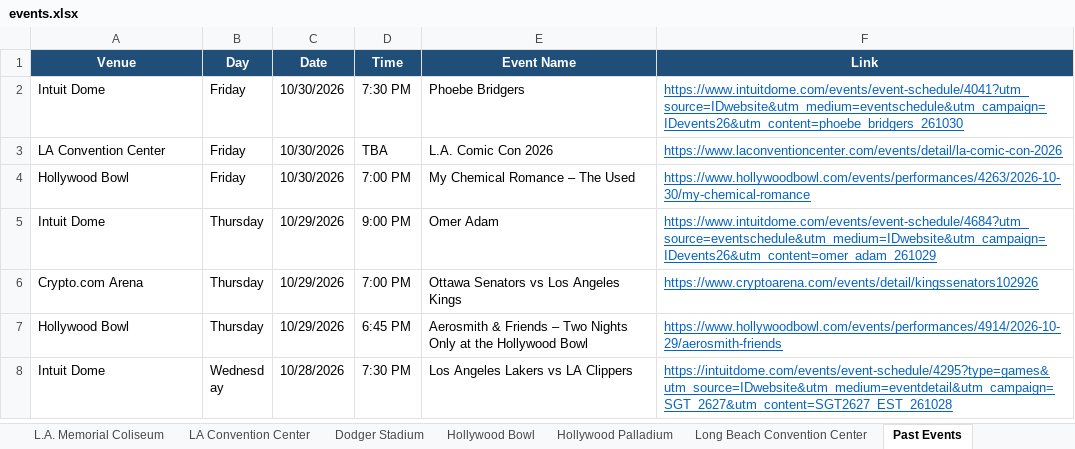
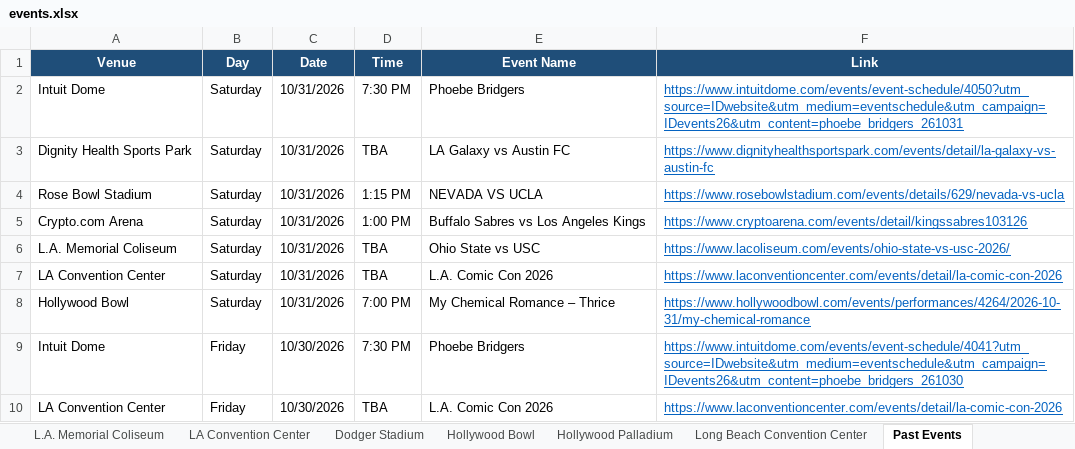
Before and after one commit to hannahlee-vzw/southern_california_events, an Excel workbook: docs/events.xlsx, sheet Past Events, drawn as a sheet; only a part is shown; the shorter side is filled out with more unchanged rows; values as stored, in another font and other column widths than the file's, no borders; the diff names each change by its address in the sheet, - before the commit and + after, or states it on an @@ line.

```diff
--- a/docs/events.xlsx (sheet Past Events)
+++ b/docs/events.xlsx (sheet Past Events)
+row 2: Intuit Dome | Saturday | 10/31/2026 | 7:30 PM | Phoebe Bridgers | https://www.intuitdome.com/events/event-schedule/4050?utm_source=IDwebsite&utm_medium=eventschedule&utm_campaign=IDevents26&utm_content=phoebe_bridgers_261031
+row 3: Dignity Health Sports Park | Saturday | 10/31/2026 | TBA | LA Galaxy vs Austin FC | https://www.dignityhealthsportspark.com/events/detail/la-galaxy-vs-austin-fc
+row 4: Rose Bowl Stadium | Saturday | 10/31/2026 | 1:15 PM | NEVADA VS UCLA | https://www.rosebowlstadium.com/events/details/629/nevada-vs-ucla
+row 5: Crypto.com Arena | Saturday | 10/31/2026 | 1:00 PM | Buffalo Sabres vs Los Angeles Kings | https://www.cryptoarena.com/events/detail/kingssabres103126
+row 6: L.A. Memorial Coliseum | Saturday | 10/31/2026 | TBA | Ohio State vs USC | https://www.lacoliseum.com/events/ohio-state-vs-usc-2026/
+row 7: LA Convention Center | Saturday | 10/31/2026 | TBA | L.A. Comic Con 2026 | https://www.laconventioncenter.com/events/detail/la-comic-con-2026
+row 8: Hollywood Bowl | Saturday | 10/31/2026 | 7:00 PM | My Chemical Romance – Thrice | https://www.hollywoodbowl.com/events/performances/4264/2026-10-31/my-chemical-romance
```
Also changed, not shown: sheet L.A. Memorial Coliseum, sheet Dignity Health Sports Park, sheet Hollywood Bowl, sheet Rose Bowl Stadium, sheet Intuit Dome, sheet Crypto.com Arena, 1 more sheet, 3 other files.
